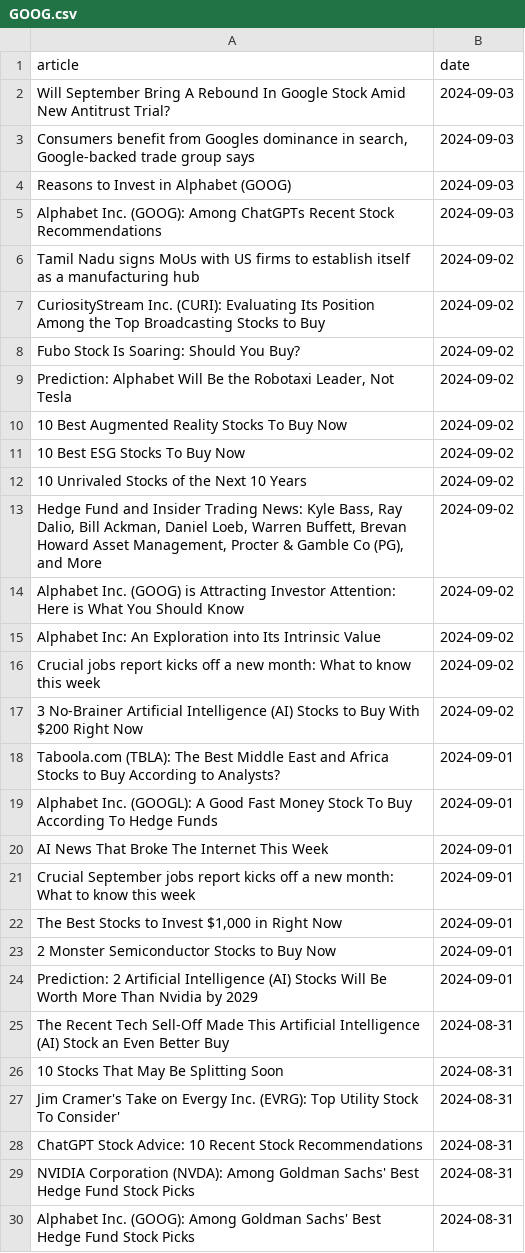
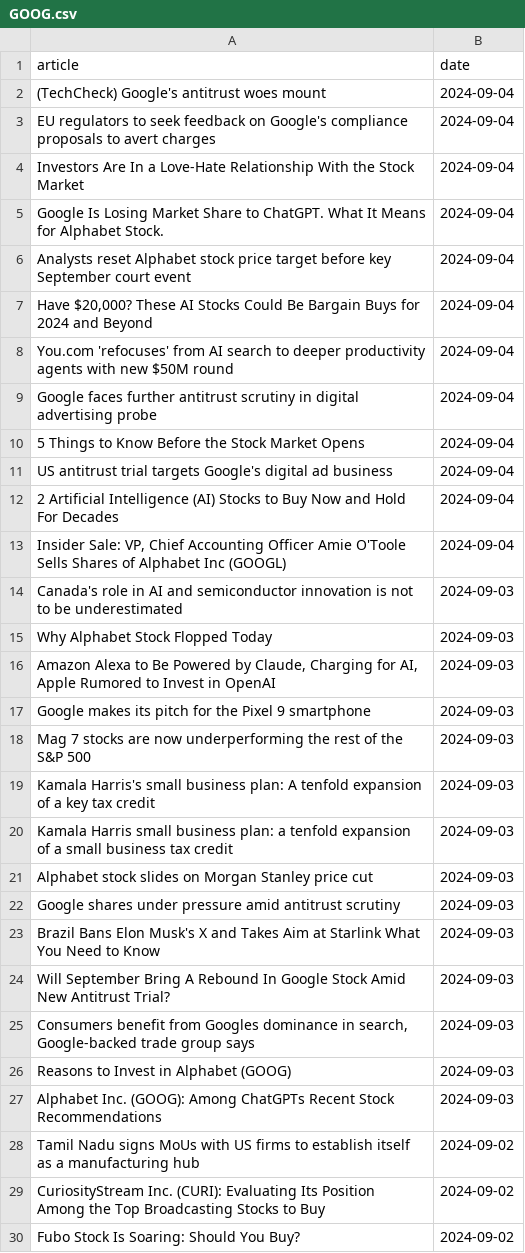
Before and after one commit to IgorUrbanowicz01/Stock-Trading-Setiment-Analysis, a CSV file: data/GOOG.csv, drawn as a sheet; only a part is shown; the shorter side is filled out with more unchanged rows; the diff names each change by its address in the sheet, - before the commit and + after, or states it on an @@ line.

```diff
--- a/data/GOOG.csv
+++ b/data/GOOG.csv
+row 2: (TechCheck) Google's antitrust woes mount | 2024-09-04
+row 3: EU regulators to seek feedback on Google's compliance proposals to avert charges | 2024-09-04
+row 4: Investors Are In a Love-Hate Relationship With the Stock Market | 2024-09-04
+row 5: Google Is Losing Market Share to ChatGPT. What It Means for Alphabet Stock. | 2024-09-04
+row 6: Analysts reset Alphabet stock price target before key September court event | 2024-09-04
+row 7: Have $20,000? These AI Stocks Could Be Bargain Buys for 2024 and Beyond | 2024-09-04
+row 8: You.com 'refocuses' from AI search to deeper productivity agents with new $50M round | 2024-09-04
+row 9: Google faces further antitrust scrutiny in digital advertising probe | 2024-09-04
+row 10: 5 Things to Know Before the Stock Market Opens | 2024-09-04
+row 11: US antitrust trial targets Google's digital ad business | 2024-09-04
+row 12: 2 Artificial Intelligence (AI) Stocks to Buy Now and Hold For Decades | 2024-09-04
+row 13: Insider Sale: VP, Chief Accounting Officer Amie O'Toole Sells Shares of Alphabet Inc (GOOGL) | 2024-09-04
+row 14: Canada's role in AI and semiconductor innovation is not to be underestimated | 2024-09-03
+row 15: Why Alphabet Stock Flopped Today | 2024-09-03
+row 16: Amazon Alexa to Be Powered by Claude, Charging for AI, Apple Rumored to Invest in OpenAI | 2024-09-03
+row 17: Google makes its pitch for the Pixel 9 smartphone | 2024-09-03
+row 18: Mag 7 stocks are now underperforming the rest of the S&P 500 | 2024-09-03
+row 19: Kamala Harris's small business plan: A tenfold expansion of a key tax credit | 2024-09-03
+row 20: Kamala Harris small business plan: a tenfold expansion of a small business tax credit | 2024-09-03
+row 21: Alphabet stock slides on Morgan Stanley price cut | 2024-09-03
+row 22: Google shares under pressure amid antitrust scrutiny | 2024-09-03
+row 23: Brazil Bans Elon Musk's X and Takes Aim at Starlink What You Need to Know | 2024-09-03
```
Also changed, not shown: data/AAPL.csv, data/MSFT.csv, 3 other files.
